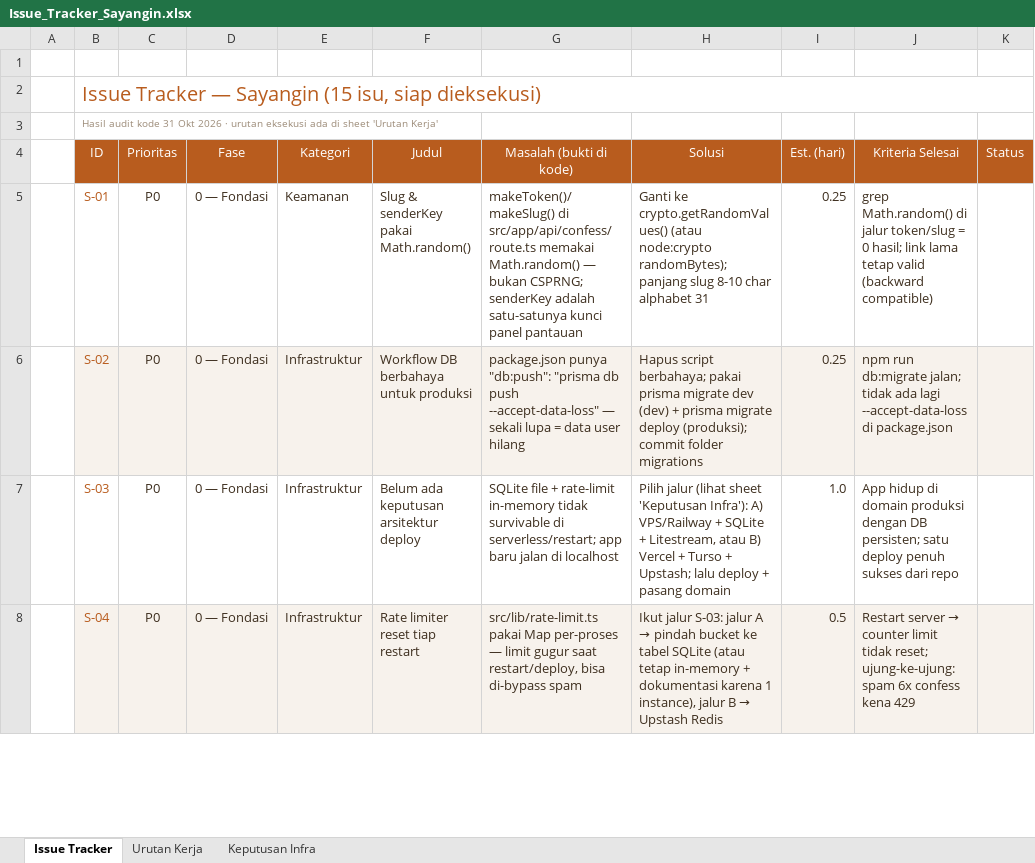
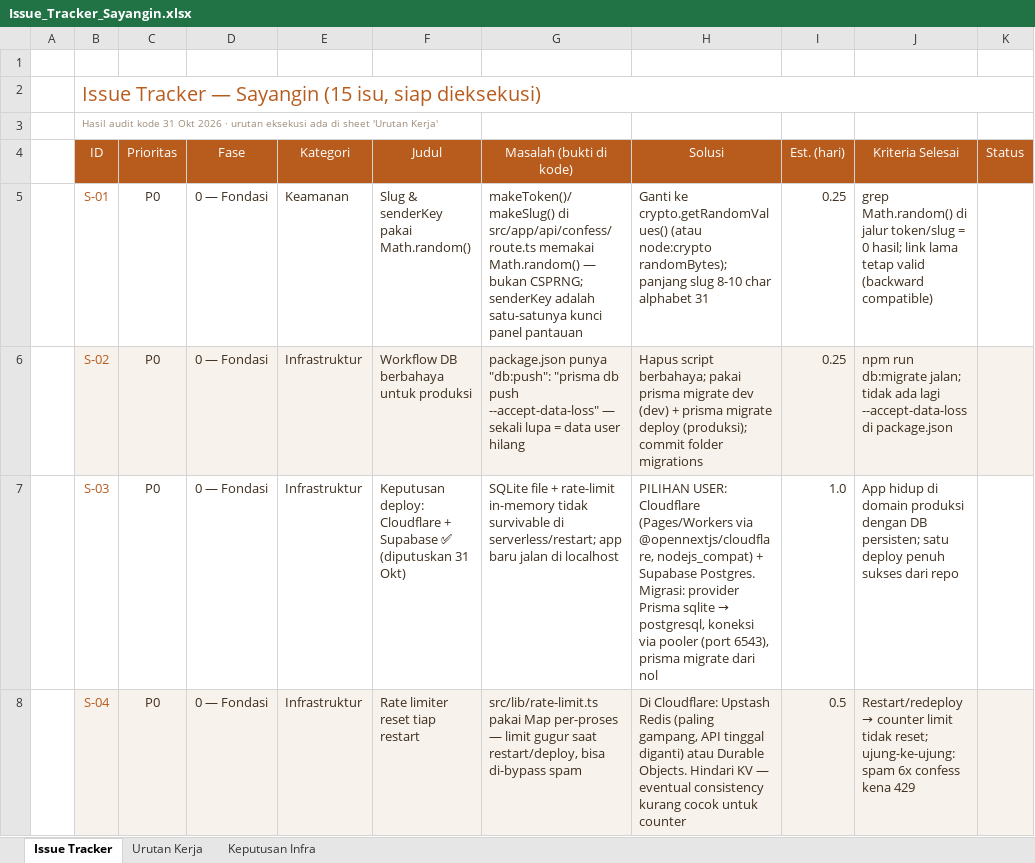
Before and after one commit to Risxyiee/Sayangin, an Excel workbook: download/Issue_Tracker_Sayangin.xlsx, sheet Issue Tracker, drawn as a sheet; only a part is shown; values as stored, in another font and other column widths than the file's, no borders; conditional formats not drawn; the diff covers the shown part only; the diff names each change by its address in the sheet, - before the commit and + after, or states it on an @@ line.

Commit message:
copy: fase percobaan — pricing jadi gratis masa uji (Rp0 + harga coret), hapus 'Beli via QRIS — Segera'; tracker: keputusan infra Cloudflare+Supabase, payment ditunda

```diff
--- a/download/Issue_Tracker_Sayangin.xlsx (sheet Issue Tracker)
+++ b/download/Issue_Tracker_Sayangin.xlsx (sheet Issue Tracker)
-F7 (Judul): Belum ada keputusan arsitektur deploy
+F7 (Judul): Keputusan deploy: Cloudflare + Supabase ✅ (diputuskan 31 Okt)
@@ H7 (Solusi): Pilih jalur (lihat sheet 'Keputusan Infra'): A) VPS/Railway + SQLite + Litestream, atau B) Vercel + Turso + Upstash; lalu deploy + pasang domain → PILIHAN USER: Cloudflare (Pages/Workers via @opennextjs/cloudflare, nodejs_compat) + Supabase Postgres. Migrasi: provider Prisma sqlite → postgresql, koneksi via pooler (port 6543), prisma migrate dari nol @@
@@ H8 (Solusi): Ikut jalur S-03: jalur A → pindah bucket ke tabel SQLite (atau tetap in-memory + dokumentasi karena 1 instance), jalur B → Upstash Redis → Di Cloudflare: Upstash Redis (paling gampang, API tinggal diganti) atau Durable Objects. Hindari KV — eventual consistency kurang cocok untuk counter @@
@@ J8 (Kriteria Selesai): Restart server → counter… → Restart/redeploy → counter… @@
```
Also changed, not shown: 6 edited cells elsewhere in this sheet, sheet Keputusan Infra, sheet Urutan Kerja, 5 other files.
